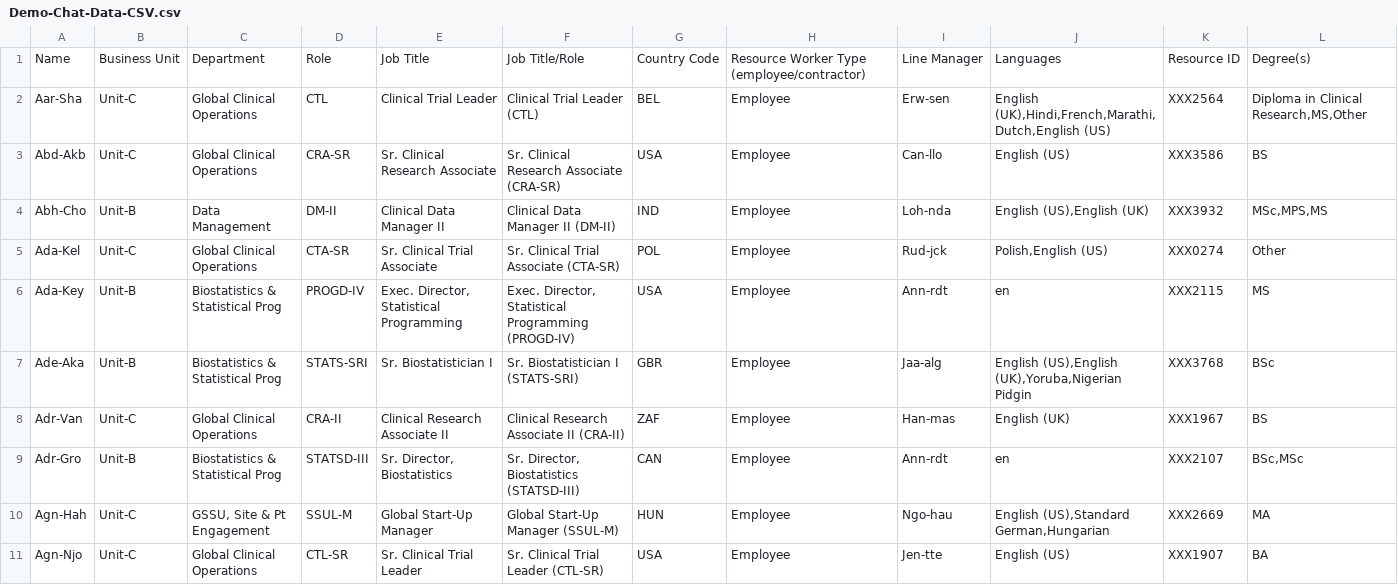
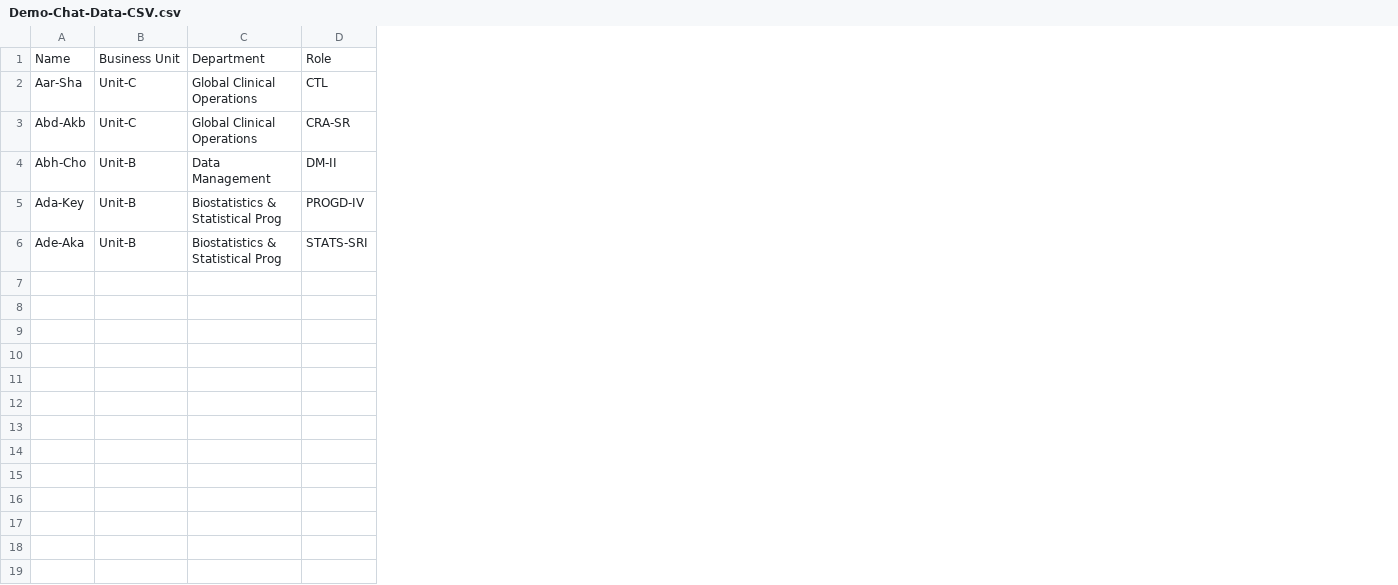
Before and after one commit to softsathian/studio, a CSV file: Demo-Chat-Data-CSV.csv, drawn as a sheet; removed rows and columns are numbered as before the commit, all else as after; the diff names each change by its address in the sheet, - before the commit and + after, or states it on an @@ line.

Commit message:
Add files via upload

```diff
--- a/Demo-Chat-Data-CSV.csv
+++ b/Demo-Chat-Data-CSV.csv
-column E, rows 1-4: Job Title | Clinical Trial Leader | Sr. Clinical Research Associate | Clinical Data Manager II; rows 6-7: Exec. Director, Statistical Programming | Sr. Biostatistician I
-column F, rows 1-4: Job Title/Role | Clinical Trial Leader (CTL) | Sr. Clinical Research Associate (CRA-SR) | Clinical Data Manager II (DM-II); rows 6-7: Exec. Director, Statistical Programming (PROGD-IV) | Sr. Biostatistician I (STATS-SRI)
-column G, rows 1-4: Country Code | BEL | USA | IND; rows 6-7: USA | GBR
-column H, rows 1-4: Resource Worker Type (employee/contractor) | Employee | Employee | Employee; rows 6-7: Employee | Employee
-column I, rows 1-4: Line Manager | Erw-sen | Can-llo | Loh-nda; rows 6-7: Ann-rdt | Jaa-alg
-column J, rows 1-4: Languages | English (UK),Hindi,French,Marathi,Dutch,English (US) | English (US) | English (US),English (UK); rows 6-7: en | English (US),English (UK),Yoruba,Nigerian Pidgin
-column K, rows 1-4: Resource ID | XXX2564 | XXX3586 | XXX3932; rows 6-7: XXX2115 | XXX3768
-column L, rows 1-4: Degree(s) | Diploma in Clinical Research,MS,Other | BS | MSc,MPS,MS; rows 6-7: MS | BSc
-row 5: Ada-Kel | Unit-C | Global Clinical Operations | CTA-SR | Sr. Clinical Trial Associate | Sr. Clinical Trial Associate (CTA-SR) | POL | Employee | Rud-jck | Polish,English (US) | XXX0274 | Other
-row 8: Adr-Van | Unit-C | Global Clinical Operations | CRA-II | Clinical Research Associate II | Clinical Research Associate II (CRA-II) | ZAF | Employee | Han-mas | English (UK) | XXX1967 | BS
-row 9: Adr-Gro | Unit-B | Biostatistics & Statistical Prog | STATSD-III | Sr. Director, Biostatistics | Sr. Director, Biostatistics (STATSD-III) | CAN | Employee | Ann-rdt | en | XXX2107 | BSc,MSc
-row 10: Agn-Hah | Unit-C | GSSU, Site & Pt Engagement | SSUL-M | Global Start-Up Manager | Global Start-Up Manager (SSUL-M) | HUN | Employee | Ngo-hau | English (US),Standard German,Hungarian | XXX2669 | MA
-row 11: Agn-Njo | Unit-C | Global Clinical Operations | CTL-SR | Sr. Clinical Trial Leader | Sr. Clinical Trial Leader (CTL-SR) | USA | Employee | Jen-tte | English (US) | XXX1907 | BA
```
